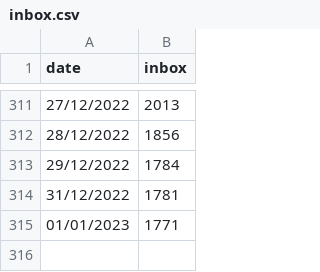
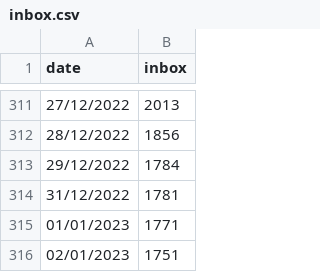
Before and after one commit to guillaumemoreau/inbox, a CSV file: inbox.csv, drawn as a sheet; only a part is shown, gaps mark what is left out.

Commit message:
Update inbox.csv

```diff
--- a/inbox.csv
+++ b/inbox.csv
@@ -315 +315,2 @@ date, inbox
 01/01/2023,1771
+02/01/2023,1751
```
